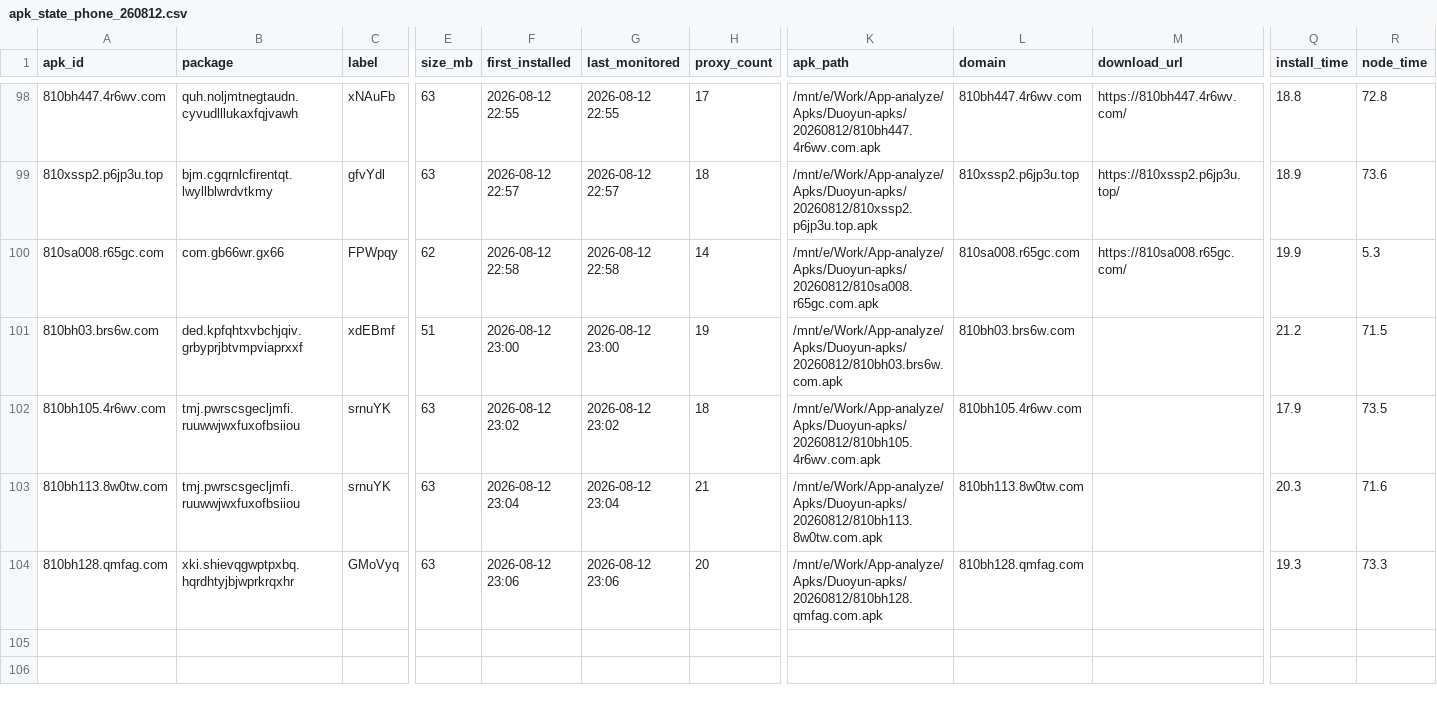
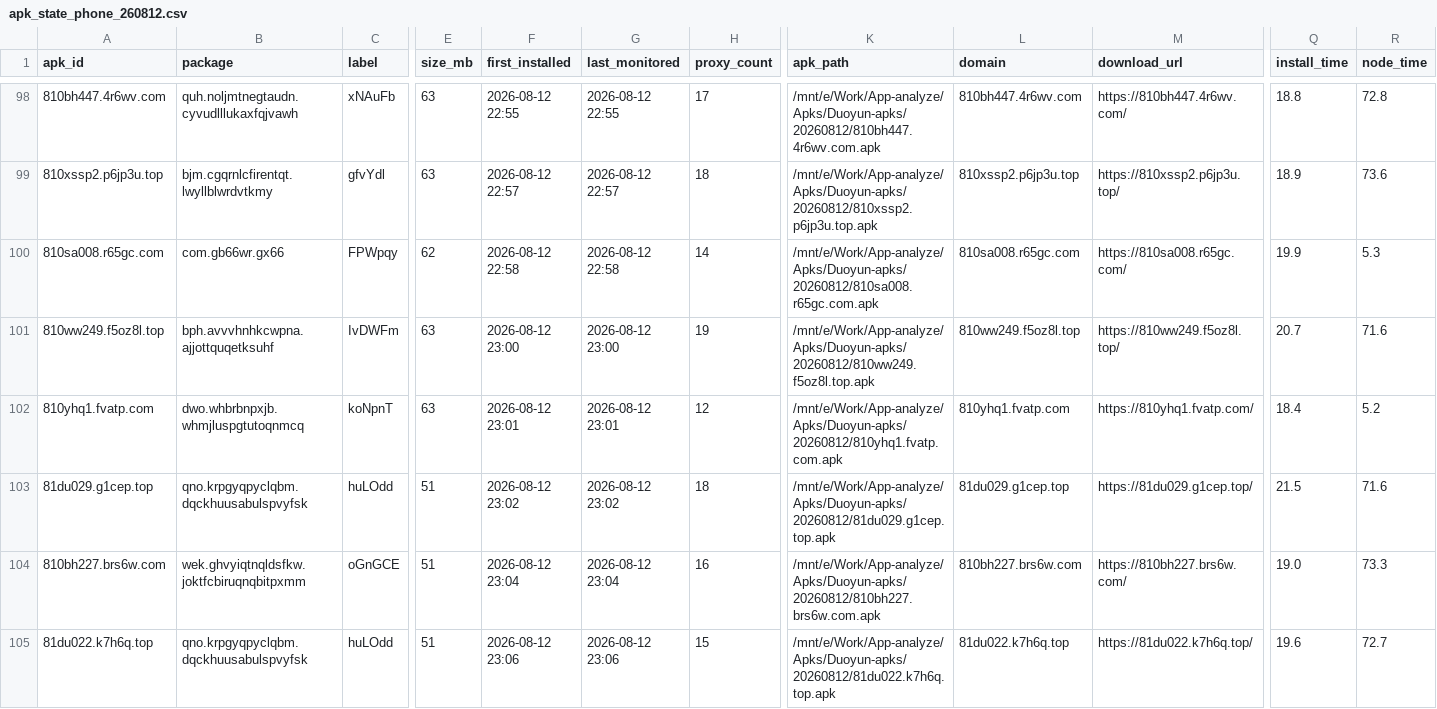
Before and after one commit to minionsjay/APK-Monitor, a CSV file: data/apk_state_phone_260812.csv, drawn as a sheet; only a part is shown, gaps mark what is left out; removed rows and columns are numbered as before the commit, all else as after; rows hold the shown columns only; the diff names each change by its address in the sheet, - before the commit and + after, or states it on an @@ line.

```diff
--- a/data/apk_state_phone_260812.csv
+++ b/data/apk_state_phone_260812.csv
-A101 (apk_id): 810bh03.brs6w.com
+A101 (apk_id): 810ww249.f5oz8l.top
-B101 (package): ded.kpfqhtxvbchjqiv.grbyprjbtvmpviaprxxf
+B101 (package): bph.avvvhnhkcwpna.ajjottquqetksuhf
-C101 (label): xdEBmf
+C101 (label): IvDWFm
-E101 (size_mb): 51
+E101 (size_mb): 63
-K101 (apk_path): /mnt/e/Work/App-analyze/Apks/Duoyun-apks/20260812/810bh03.brs6w.com.apk
+K101 (apk_path): /mnt/e/Work/App-analyze/Apks/Duoyun-apks/20260812/810ww249.f5oz8l.top.apk
-L101 (domain): 810bh03.brs6w.com
+L101 (domain): 810ww249.f5oz8l.top
-M101 (download_url): (empty)
+M101 (download_url): https://810ww249.f5oz8l.top/
-Q101 (install_time): 21.2
+Q101 (install_time): 20.7
-R101 (node_time): 71.5
+R101 (node_time): 71.6
+row 102: 810yhq1.fvatp.com | dwo.whbrbnpxjb.whmjluspgtutoqnmcq | koNpnT | 63 | 2026-08-12 23:01 | 2026-08-12 23:01 | 12 | /mnt/e/Work/App-analyze/Apks/Duoyun-apks/20260812/810yhq1.fvatp.com.apk | 810yhq1.fvatp.com | https://810yhq1.fvatp.com/ | 18.4 | 5.2
-A103 (apk_id): 810bh105.4r6wv.com
+A103 (apk_id): 81du029.g1cep.top
-B103 (package): tmj.pwrscsgecljmfi.ruuwwjwxfuxofbsiiou
+B103 (package): qno.krpgyqpyclqbm.dqckhuusabulspvyfsk
-C103 (label): srnuYK
+C103 (label): huLOdd
-E103 (size_mb): 63
+E103 (size_mb): 51
-K103 (apk_path): /mnt/e/Work/App-analyze/Apks/Duoyun-apks/20260812/810bh105.4r6wv.com.apk
+K103 (apk_path): /mnt/e/Work/App-analyze/Apks/Duoyun-apks/20260812/81du029.g1cep.top.apk
-L103 (domain): 810bh105.4r6wv.com
+L103 (domain): 81du029.g1cep.top
-M103 (download_url): (empty)
+M103 (download_url): https://81du029.g1cep.top/
-Q103 (install_time): 17.9
+Q103 (install_time): 21.5
-R103 (node_time): 73.5
+R103 (node_time): 71.6
-row 103: 810bh113.8w0tw.com | tmj.pwrscsgecljmfi.ruuwwjwxfuxofbsiiou | srnuYK | 63 | 2026-08-12 23:04 | 2026-08-12 23:04 | 21 | /mnt/e/Work/App-analyze/Apks/Duoyun-apks/20260812/810bh113.8w0tw.com.apk | 810bh113.8w0tw.com |  | 20.3 | 71.6
-A104 (apk_id): 810bh128.qmfag.com
+A104 (apk_id): 810bh227.brs6w.com
-B104 (package): xki.shievqgwptpxbq.hqrdhtyjbjwprkrqxhr
+B104 (package): wek.ghvyiqtnqldsfkw.joktfcbiruqnqbitpxmm
-C104 (label): GMoVyq
+C104 (label): oGnGCE
-E104 (size_mb): 63
+E104 (size_mb): 51
-F104 (first_installed): 2026-08-12 23:06
+F104 (first_installed): 2026-08-12 23:04
-G104 (last_monitored): 2026-08-12 23:06
+G104 (last_monitored): 2026-08-12 23:04
-H104 (proxy_count): 20
+H104 (proxy_count): 16
-K104 (apk_path): /mnt/e/Work/App-analyze/Apks/Duoyun-apks/20260812/810bh128.qmfag.com.apk
+K104 (apk_path): /mnt/e/Work/App-analyze/Apks/Duoyun-apks/20260812/810bh227.brs6w.com.apk
-L104 (domain): 810bh128.qmfag.com
+L104 (domain): 810bh227.brs6w.com
-M104 (download_url): (empty)
+M104 (download_url): https://810bh227.brs6w.com/
-Q104 (install_time): 19.3
+Q104 (install_time): 19.0
+row 105: 81du022.k7h6q.top | qno.krpgyqpyclqbm.dqckhuusabulspvyfsk | huLOdd | 51 | 2026-08-12 23:06 | 2026-08-12 23:06 | 15 | /mnt/e/Work/App-analyze/Apks/Duoyun-apks/20260812/81du022.k7h6q.top.apk | 81du022.k7h6q.top | https://81du022.k7h6q.top/ | 19.6 | 72.7
```
Also changed, not shown: 4 other files.
